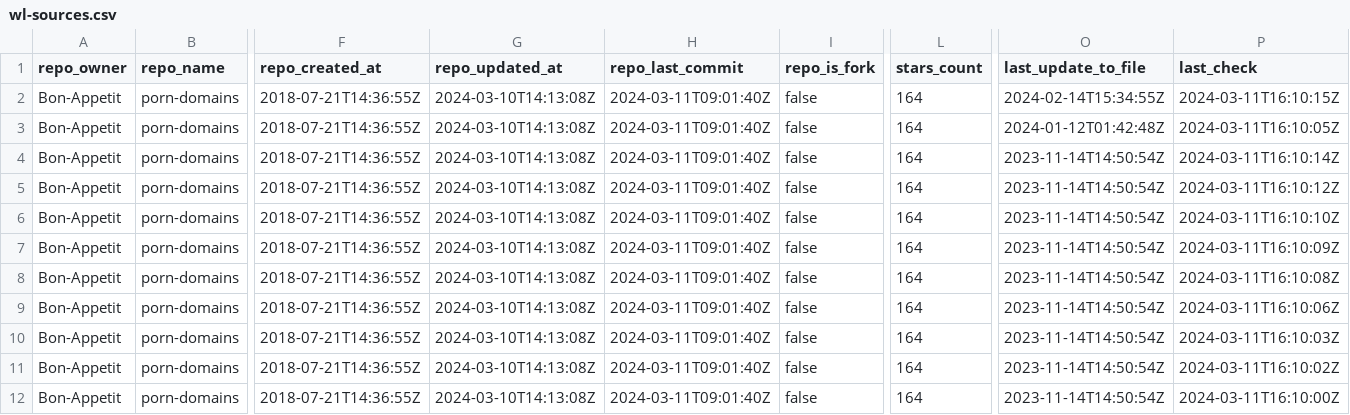
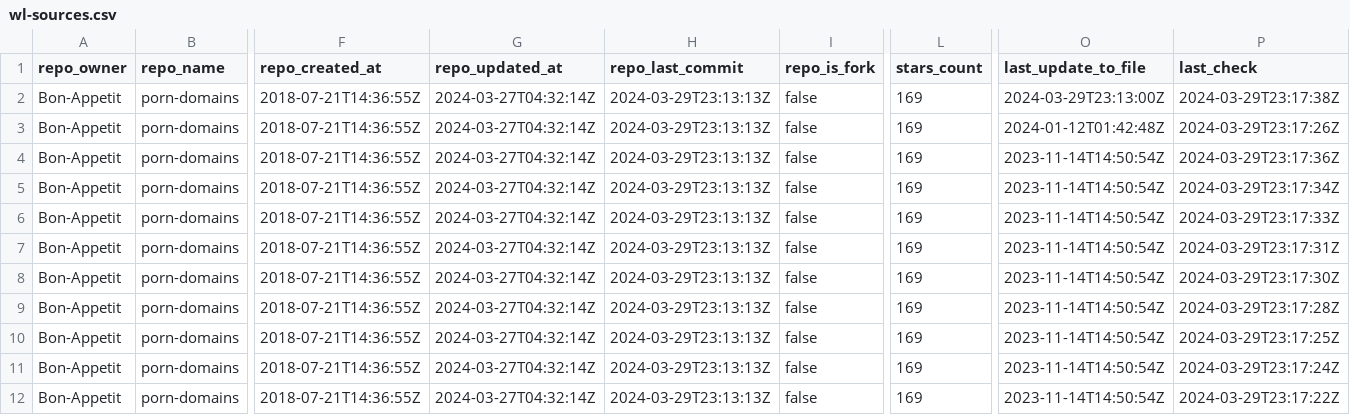
Before and after one commit to Bon-Appetit/porn-domains, a CSV file: wl-sources.csv, drawn as a sheet; only a part is shown, gaps mark what is left out; the diff names each change by its address in the sheet, - before the commit and + after, or states it on an @@ line.

Commit message:
Update wl-sources.csv

```diff
--- a/wl-sources.csv
+++ b/wl-sources.csv
-G2:G12 (repo_updated_at): 2024-03-10T14:13:08Z
+G2:G12 (repo_updated_at): 2024-03-27T04:32:14Z
-H2:H12 (repo_last_commit): 2024-03-11T09:01:40Z
+H2:H12 (repo_last_commit): 2024-03-29T23:13:13Z
-L2:L12 (stars_count): 164
+L2:L12 (stars_count): 169
-O2 (last_update_to_file): 2024-02-14T15:34:55Z
+O2 (last_update_to_file): 2024-03-29T23:13:00Z
-P2 (last_check): 2024-03-11T16:10:15Z
+P2 (last_check): 2024-03-29T23:17:38Z
-P3 (last_check): 2024-03-11T16:10:05Z
+P3 (last_check): 2024-03-29T23:17:26Z
-P4 (last_check): 2024-03-11T16:10:14Z
+P4 (last_check): 2024-03-29T23:17:36Z
-P5 (last_check): 2024-03-11T16:10:12Z
+P5 (last_check): 2024-03-29T23:17:34Z
-P6 (last_check): 2024-03-11T16:10:10Z
+P6 (last_check): 2024-03-29T23:17:33Z
-P7 (last_check): 2024-03-11T16:10:09Z
+P7 (last_check): 2024-03-29T23:17:31Z
-P8 (last_check): 2024-03-11T16:10:08Z
+P8 (last_check): 2024-03-29T23:17:30Z
-P9 (last_check): 2024-03-11T16:10:06Z
+P9 (last_check): 2024-03-29T23:17:28Z
-P10 (last_check): 2024-03-11T16:10:03Z
+P10 (last_check): 2024-03-29T23:17:25Z
-P11 (last_check): 2024-03-11T16:10:02Z
+P11 (last_check): 2024-03-29T23:17:24Z
-P12 (last_check): 2024-03-11T16:10:00Z
+P12 (last_check): 2024-03-29T23:17:22Z
```
